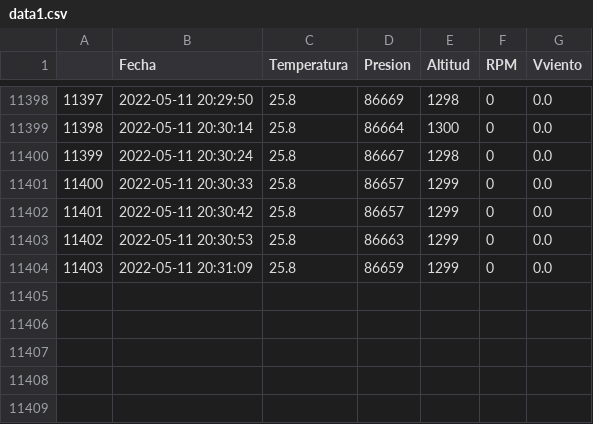
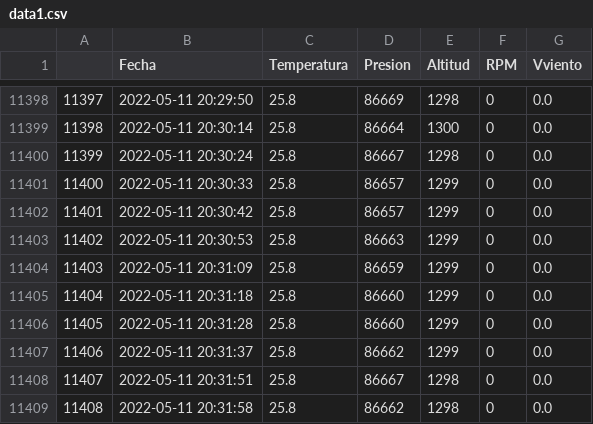
Before and after one commit to AndresG25/Proyecto, a CSV file: data1.csv, drawn as a sheet; only a part is shown, gaps mark what is left out; the diff names each change by its address in the sheet, - before the commit and + after, or states it on an @@ line.

```diff
--- a/data1.csv
+++ b/data1.csv
+row 11405: 11404 | 2022-05-11 20:31:18 | 25.8 | 86660 | 1299 | 0 | 0.0
+row 11406: 11405 | 2022-05-11 20:31:28 | 25.8 | 86660 | 1299 | 0 | 0.0
+row 11407: 11406 | 2022-05-11 20:31:37 | 25.8 | 86662 | 1299 | 0 | 0.0
+row 11408: 11407 | 2022-05-11 20:31:51 | 25.8 | 86667 | 1298 | 0 | 0.0
+row 11409: 11408 | 2022-05-11 20:31:58 | 25.8 | 86662 | 1298 | 0 | 0.0
```
Also changed, not shown: 2 other files.
